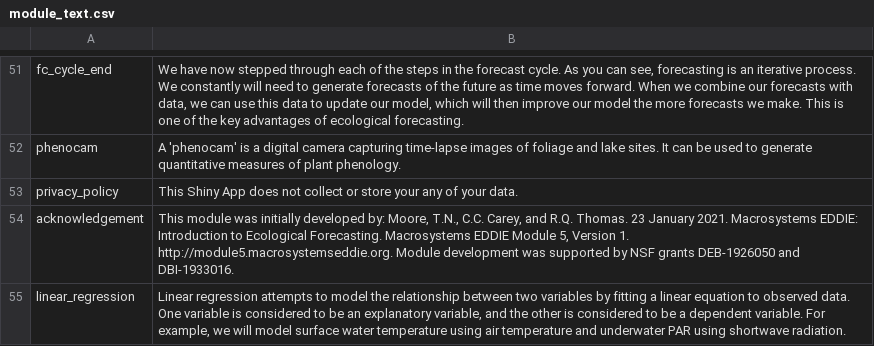
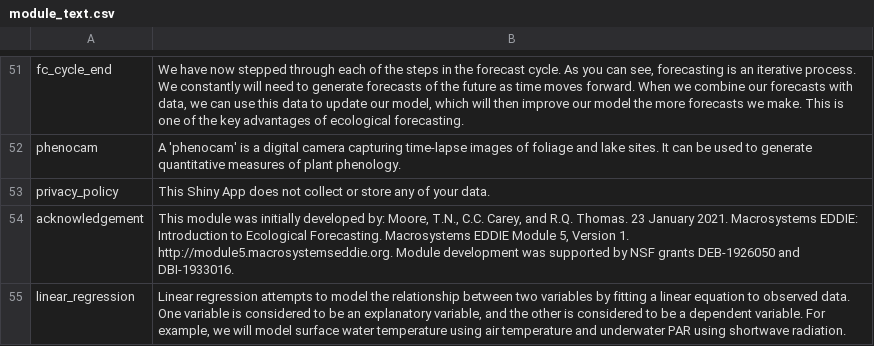
Before and after one commit to MacrosystemsEDDIE/module5, a CSV file: data/module_text.csv, drawn as a sheet; only a part is shown, gaps mark what is left out.

Commit message:
Fixed typo

```diff
--- a/data/module_text.csv
+++ b/data/module_text.csv
@@ -52,3 +52,3 @@ fc_cycle_end,"We have now stepped through each of the steps in the forecast cycl
 phenocam,A 'phenocam' is a digital camera capturing time-lapse images of foliage and lake sites. It can be used to generate quantitative measures of plant phenology.
-privacy_policy,This Shiny App does not collect or store your any of your data.
+privacy_policy,This Shiny App does not collect or store any of your data.
 acknowledgement,"This module was initially developed by: Moore, T.N., C.C. Carey, and R.Q. Thomas. 23 January 2021. Macrosystems EDDIE: Introduction to Ecological Forecasting. Macrosystems EDDIE Module 5, Version 1. http://module5.macrosystemseddie.org. Module development was supported by NSF grants DEB-1926050 and DBI-1933016."
```
